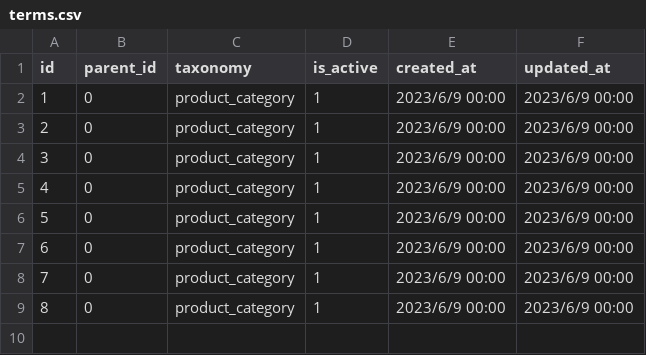
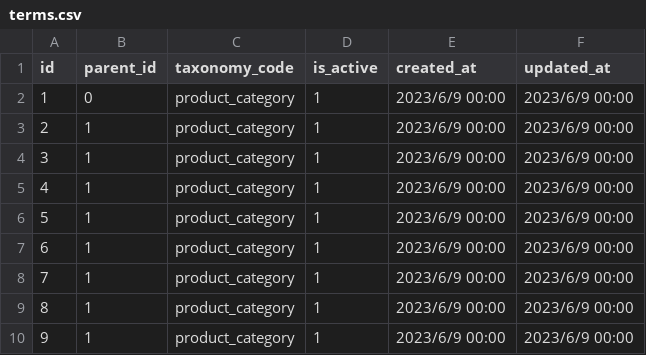
Before and after one commit to ronrun/laravel-ocadmin, a CSV file: database/imports/terms.csv, drawn as a sheet.

Commit message:
update catalog&posts:tags,categories; posts, products

```diff
--- a/database/imports/terms.csv
+++ b/database/imports/terms.csv
@@ -1,9 +1,10 @@
-id,parent_id,taxonomy,is_active,created_at,updated_at
+id,parent_id,taxonomy_code,is_active,created_at,updated_at
 1,0,product_category,1,2023/6/9 00:00,2023/6/9 00:00
-2,0,product_category,1,2023/6/9 00:00,2023/6/9 00:00
-3,0,product_category,1,2023/6/9 00:00,2023/6/9 00:00
-4,0,product_category,1,2023/6/9 00:00,2023/6/9 00:00
-5,0,product_category,1,2023/6/9 00:00,2023/6/9 00:00
-6,0,product_category,1,2023/6/9 00:00,2023/6/9 00:00
-7,0,product_category,1,2023/6/9 00:00,2023/6/9 00:00
-8,0,product_category,1,2023/6/9 00:00,2023/6/9 00:00
+2,1,product_category,1,2023/6/9 00:00,2023/6/9 00:00
+3,1,product_category,1,2023/6/9 00:00,2023/6/9 00:00
+4,1,product_category,1,2023/6/9 00:00,2023/6/9 00:00
+5,1,product_category,1,2023/6/9 00:00,2023/6/9 00:00
+6,1,product_category,1,2023/6/9 00:00,2023/6/9 00:00
+7,1,product_category,1,2023/6/9 00:00,2023/6/9 00:00
+8,1,product_category,1,2023/6/9 00:00,2023/6/9 00:00
+9,1,product_category,1,2023/6/9 00:00,2023/6/9 00:00
```
Also changed, not shown: 59 other files.
